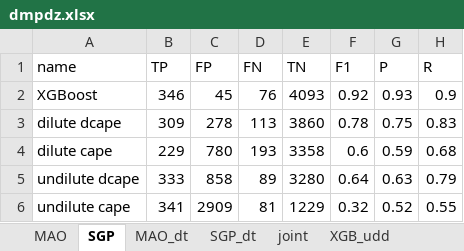
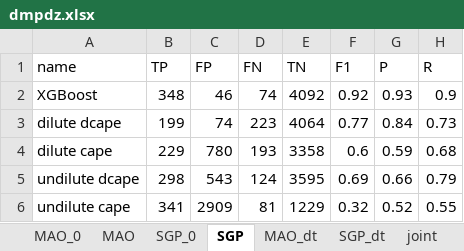
Before and after one commit to eexcalibur/ML_trigger, an Excel workbook: ML/dmpdz.xlsx, sheet SGP, drawn as a sheet; values as stored, in another font and other column widths than the file's, no borders; the diff names each change by its address in the sheet, - before the commit and + after, or states it on an @@ line.

```diff
--- a/ML/dmpdz.xlsx (sheet SGP)
+++ b/ML/dmpdz.xlsx (sheet SGP)
+sheet tab: MAO_0
+sheet tab: SGP_0
-B2 (TP): 346
+B2 (TP): 348
-C2 (FP): 45
+C2 (FP): 46
-D2 (FN): 76
+D2 (FN): 74
-E2 (TN): 4093
+E2 (TN): 4092
-B3 (TP): 309
+B3 (TP): 199
-C3 (FP): 278
+C3 (FP): 74
-D3 (FN): 113
+D3 (FN): 223
-E3 (TN): 3860
+E3 (TN): 4064
-F3 (F1): 0.78
+F3 (F1): 0.77
-G3 (P): 0.75
+G3 (P): 0.84
-H3 (R): 0.83
+H3 (R): 0.73
-B5 (TP): 333
+B5 (TP): 298
-C5 (FP): 858
+C5 (FP): 543
-D5 (FN): 89
+D5 (FN): 124
-E5 (TN): 3280
+E5 (TN): 3595
-F5 (F1): 0.64
+F5 (F1): 0.69
-G5 (P): 0.63
+G5 (P): 0.66
```
Also changed, not shown: sheet MAO, 20 other files.
